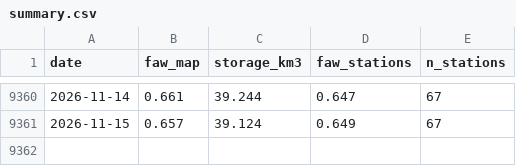
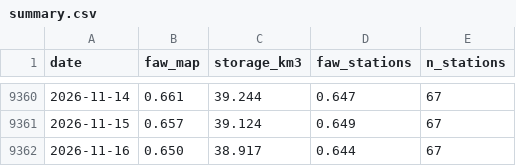
Before and after one commit to soilwater/kansas-1km, a CSV file: summary.csv, drawn as a sheet; only a part is shown, gaps mark what is left out.

```diff
--- a/summary.csv
+++ b/summary.csv
@@ -9361 +9361,2 @@ date,faw_map,storage_km3,faw_stations,n_stations
 2026-11-15,0.657,39.124,0.649,67
+2026-11-16,0.650,38.917,0.644,67
```
Also changed, not shown: 3 other files.
